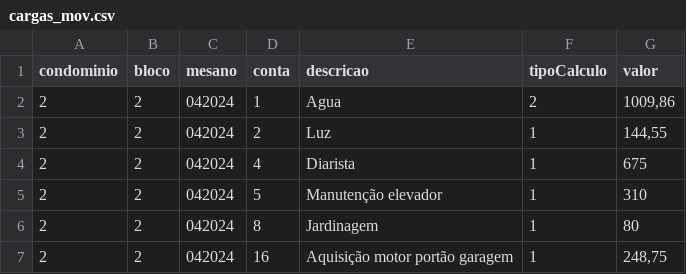
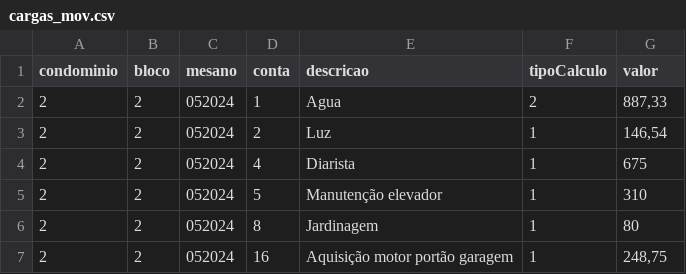
Before and after one commit to Fabiojoao02/sistemas-condominio-mysql, a CSV file: airflow-condominio/expurgos/cargas_mov.csv, drawn as a sheet.

```diff
--- a/airflow-condominio/expurgos/cargas_mov.csv
+++ b/airflow-condominio/expurgos/cargas_mov.csv
@@ -1,7 +1,7 @@
 condominio;bloco;mesano;conta;descricao;tipoCalculo;valor
-2;2;042024;1;Agua;2;1009,86
-2;2;042024;2;Luz;1;144,55
-2;2;042024;4;Diarista;1;675
-2;2;042024;5;Manutenção elevador;1;310
-2;2;042024;8;Jardinagem;1;80
-2;2;042024;16;Aquisição motor portão garagem;1;248,75
+2;2;052024;1;Agua;2;887,33
+2;2;052024;2;Luz;1;146,54
+2;2;052024;4;Diarista;1;675
+2;2;052024;5;Manutenção elevador;1;310
+2;2;052024;8;Jardinagem;1;80
+2;2;052024;16;Aquisição motor portão garagem;1;248,75
```
Also changed, not shown: airflow-condominio/expurgos/cargas_lei.csv, 12 other files.
